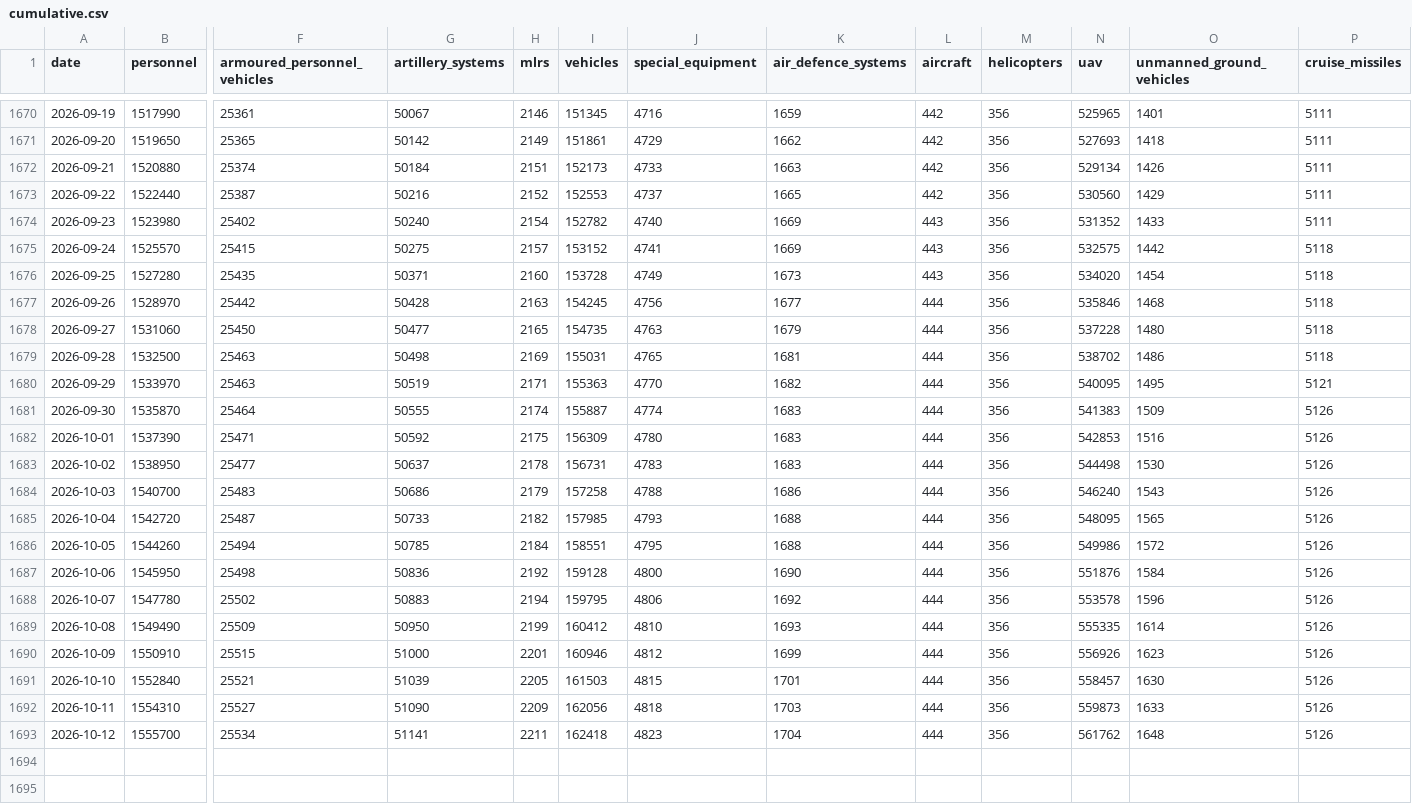
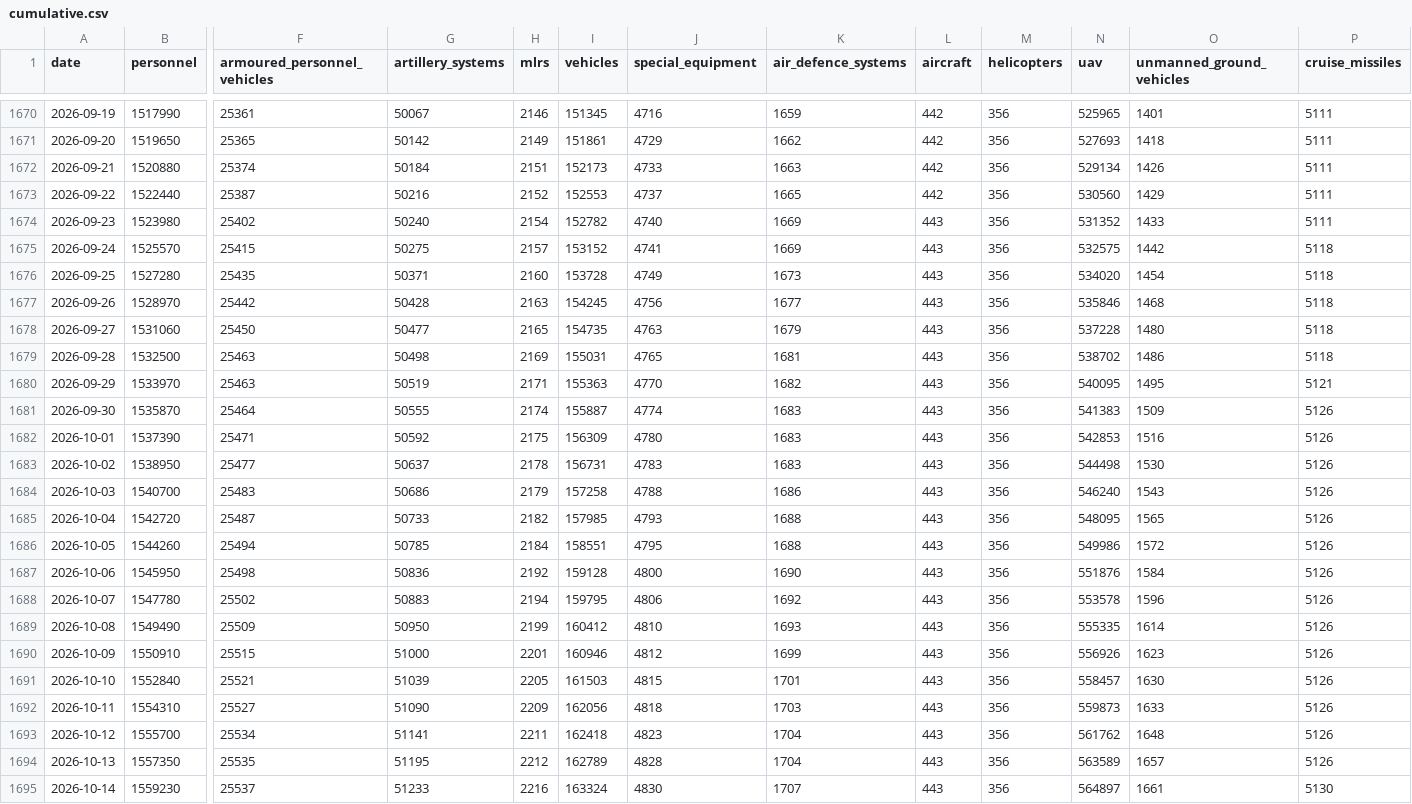
Before and after one commit to MarioJemic/russianlosses-data, a CSV file: data/v1/losses/cumulative.csv, drawn as a sheet; only a part is shown, gaps mark what is left out; rows hold the shown columns only; the diff names each change by its address in the sheet, - before the commit and + after, or states it on an @@ line.

```diff
--- a/data/v1/losses/cumulative.csv
+++ b/data/v1/losses/cumulative.csv
-L1677:L1693 (aircraft): 444
+L1677:L1693 (aircraft): 443
+row 1694: 2026-10-13 | 1557350 | 25535 | 51195 | 2212 | 162789 | 4828 | 1704 | 443 | 356 | 563589 | 1657 | 5126
+row 1695: 2026-10-14 | 1559230 | 25537 | 51233 | 2216 | 163324 | 4830 | 1707 | 443 | 356 | 564897 | 1661 | 5130
```
Also changed, not shown: data/v1/economy/nbu-exchange-rates.csv, data/v1/losses/daily.csv, 32 other files.
